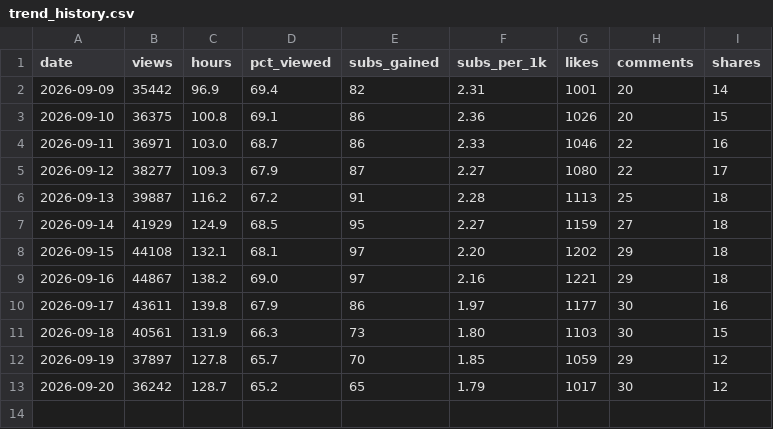
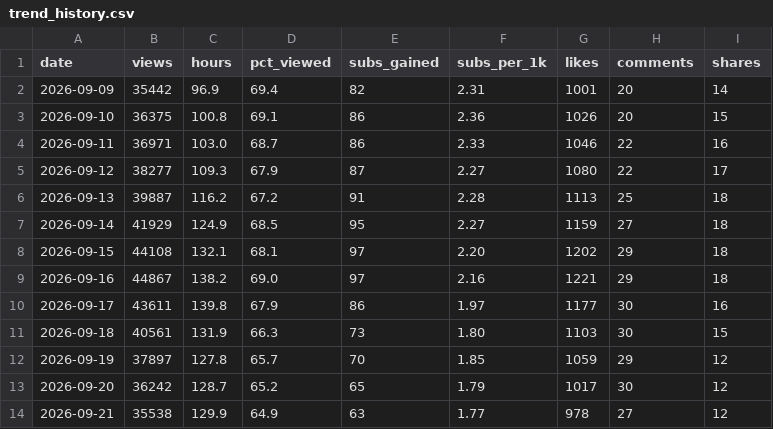
Before and after one commit to islamfatema/faru-autopilot, a CSV file: analytics/trend_history.csv, drawn as a sheet; the diff names each change by its address in the sheet, - before the commit and + after, or states it on an @@ line.

Commit message:
insights: history [skip ci]

```diff
--- a/analytics/trend_history.csv
+++ b/analytics/trend_history.csv
+row 14: 2026-09-21 | 35538 | 129.9 | 64.9 | 63 | 1.77 | 978 | 27 | 12
```
Also changed, not shown: 1 other file.
